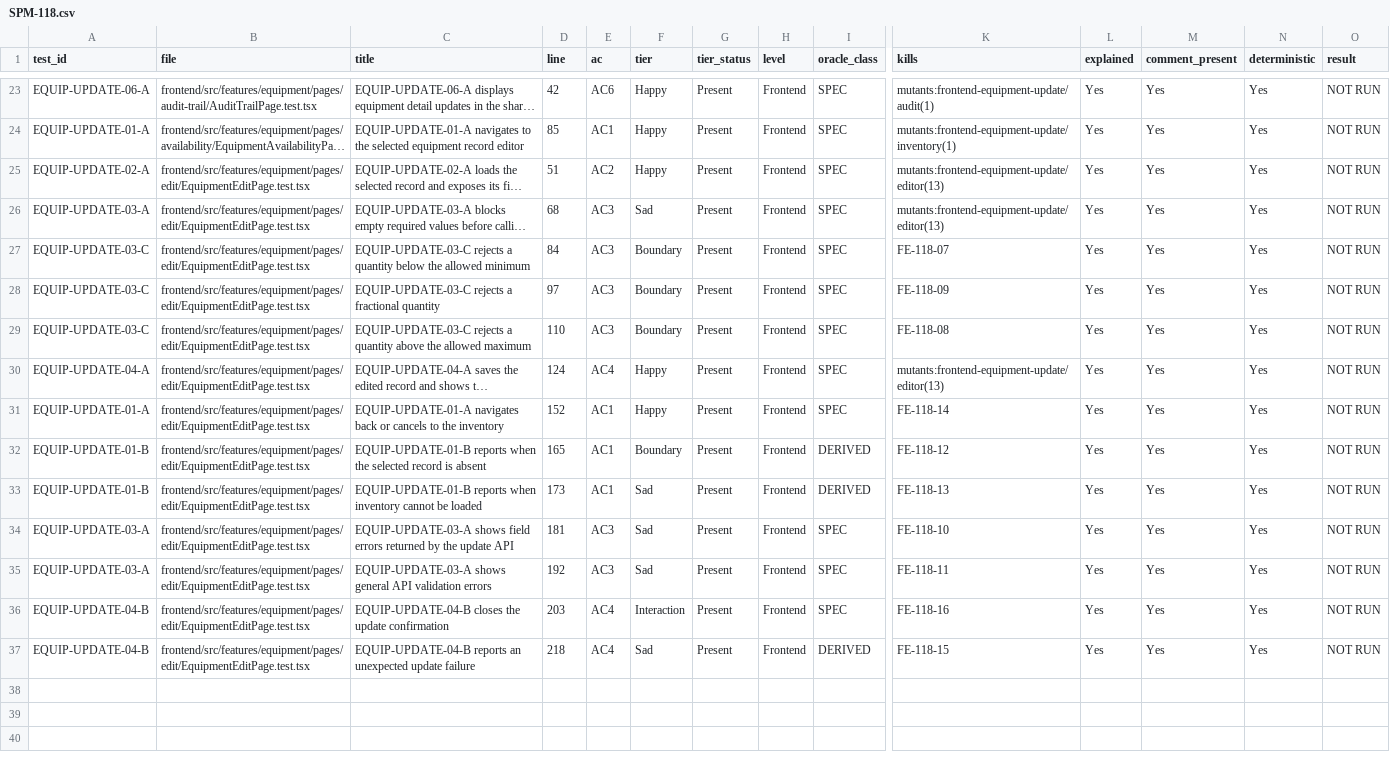
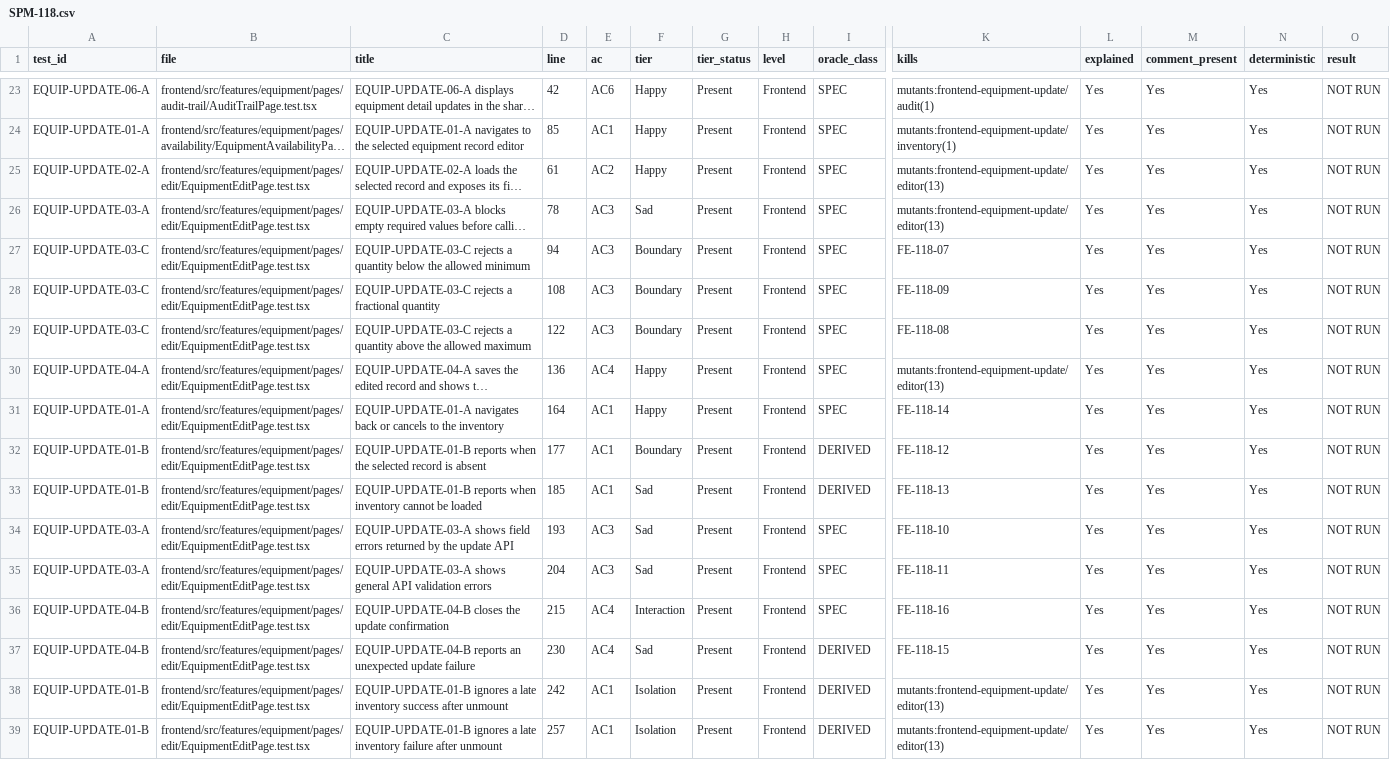
Before and after one commit to IS212-G5-T2/IS212-G5-T2, a CSV file: docs/test-cases/workflow/records/SPM-118.csv, drawn as a sheet; only a part is shown, gaps mark what is left out; long unchanged cells end in …; rows hold the shown columns only; the diff names each change by its address in the sheet, - before the commit and + after, or states it on an @@ line.

Commit message:
feat(SPM-118): record updated fields in audit remarks

```diff
--- a/docs/test-cases/workflow/records/SPM-118.csv
+++ b/docs/test-cases/workflow/records/SPM-118.csv
-D25 (line): 51
+D25 (line): 61
-D26 (line): 68
+D26 (line): 78
-D27 (line): 84
+D27 (line): 94
-D28 (line): 97
+D28 (line): 108
-D29 (line): 110
+D29 (line): 122
-D30 (line): 124
+D30 (line): 136
-D31 (line): 152
+D31 (line): 164
-D32 (line): 165
+D32 (line): 177
-D33 (line): 173
+D33 (line): 185
-D34 (line): 181
+D34 (line): 193
-D35 (line): 192
+D35 (line): 204
-D36 (line): 203
+D36 (line): 215
-D37 (line): 218
+D37 (line): 230
+row 38: EQUIP-UPDATE-01-B | frontend/src/features/equipment/pages/edit/EquipmentEditPage.test.tsx | EQUIP-UPDATE-01-B ignores a late inventory success after unmount | 242 | AC1 | Isolation | Present | Frontend | DERIVED | mutants:frontend-equipment-update/editor(13) | Yes | Yes | Yes | NOT RUN
+row 39: EQUIP-UPDATE-01-B | frontend/src/features/equipment/pages/edit/EquipmentEditPage.test.tsx | EQUIP-UPDATE-01-B ignores a late inventory failure after unmount | 257 | AC1 | Isolation | Present | Frontend | DERIVED | mutants:frontend-equipment-update/editor(13) | Yes | Yes | Yes | NOT RUN
```
Also changed, not shown: docs/test-cases/workflow/metrics-history.csv, 12 other files.
